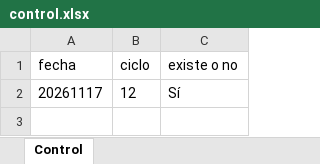
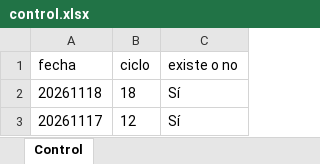
Before and after one commit to yoqai2a/Y0Qa1_Master_2026_11_18, an Excel workbook: ___Data/control.xlsx, sheet Control, drawn as a sheet; values as stored, in another font and other column widths than the file's, no borders; the diff names each change by its address in the sheet, - before the commit and + after, or states it on an @@ line.

```diff
--- a/___Data/control.xlsx (sheet Control)
+++ b/___Data/control.xlsx (sheet Control)
+row 2: 20261118 | 18 | Sí
```
